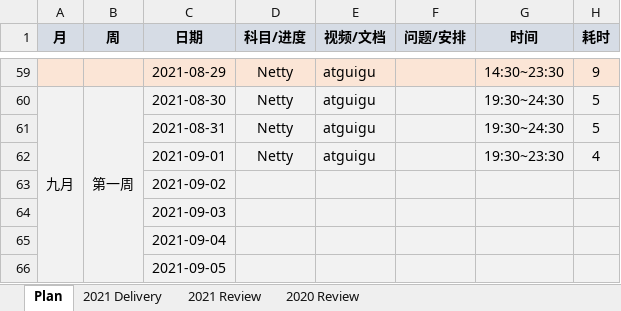
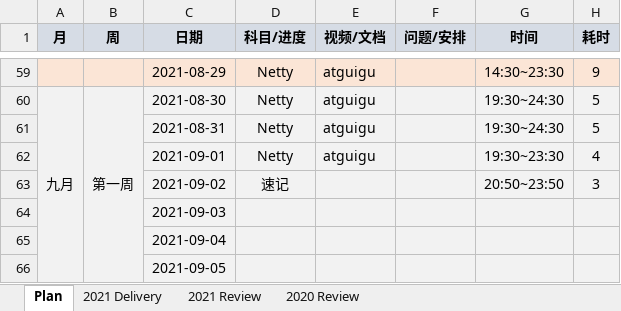
Before and after one commit to aurelius-shu/lmsl, an Excel workbook: career/计划&复盘.xlsx, sheet Plan, drawn as a sheet; only a part is shown, gaps mark what is left out; values as stored, in another font and other column widths than the file's, no borders; the diff names each change by its address in the sheet, - before the commit and + after, or states it on an @@ line.

```diff
--- a/career/计划&复盘.xlsx (sheet Plan)
+++ b/career/计划&复盘.xlsx (sheet Plan)
-D63 (科目/进度): (empty)
+D63 (科目/进度): 速记
-G63 (时间): (empty)
+G63 (时间): 20:50~23:50
-H63 (耗时): (empty)
+H63 (耗时): 3
```
Also changed, not shown: sheet 2021 Delivery.
